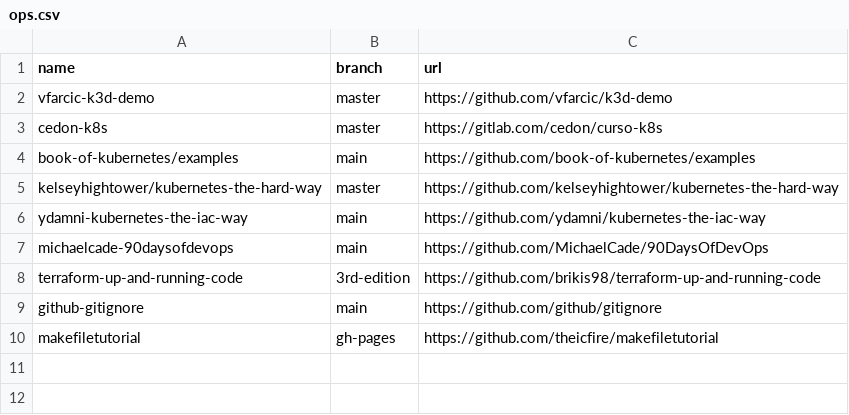
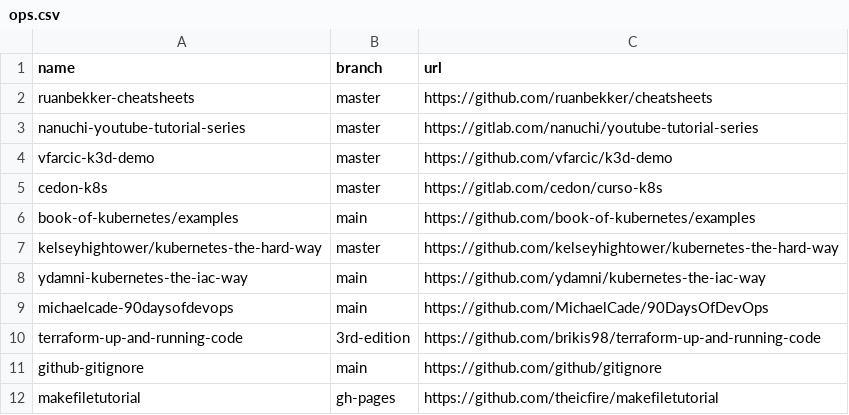
Before and after one commit to easbarba/lar, a CSV file: .config/qas/ops.csv, drawn as a sheet.

Commit message:
qas/ops: more config repos

```diff
--- a/.config/qas/ops.csv
+++ b/.config/qas/ops.csv
@@ -1,2 +1,4 @@
 name,branch,url
+ruanbekker-cheatsheets,master,https://github.com/ruanbekker/cheatsheets
+nanuchi-youtube-tutorial-series,master,https://gitlab.com/nanuchi/youtube-tutorial-series
 vfarcic-k3d-demo,master,https://github.com/vfarcic/k3d-demo
```
